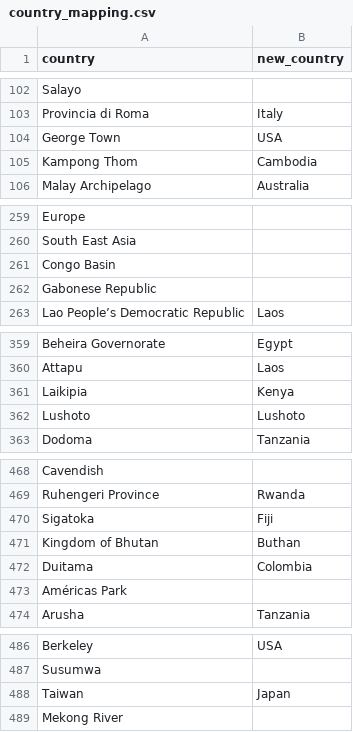
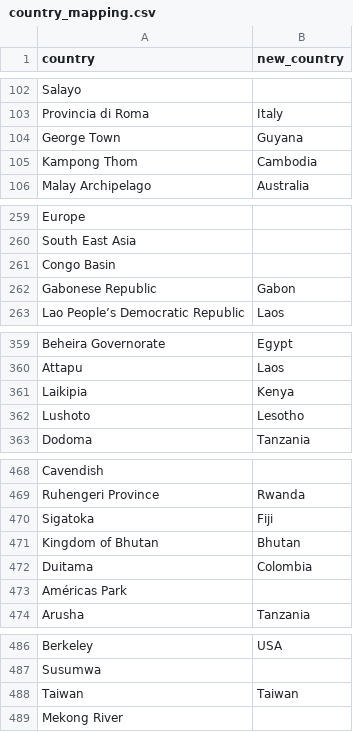
Before and after one commit to harvestchoice/hc-crp, a CSV file: country_mining_0914/country_mapping.csv, drawn as a sheet; only a part is shown, gaps mark what is left out.

```diff
--- a/country_mining_0914/country_mapping.csv
+++ b/country_mining_0914/country_mapping.csv
@@ -103,3 +103,3 @@ Salayo,
 Provincia di Roma,Italy
-George Town,USA
+George Town,Guyana
 Kampong Thom,Cambodia
@@ -261,3 +261,3 @@ South East Asia,
 Congo Basin,
-Gabonese Republic,
+Gabonese Republic,Gabon
 Lao People’s Democratic Republic,Laos
@@ -361,3 +361,3 @@ Attapu,Laos
 Laikipia,Kenya
-Lushoto,Lushoto
+Lushoto,Lesotho
 Dodoma,Tanzania
@@ -470,3 +470,3 @@ Ruhengeri Province,Rwanda
 Sigatoka,Fiji
-Kingdom of Bhutan,Buthan
+Kingdom of Bhutan,Bhutan
 Duitama,Colombia
@@ -487,3 +487,3 @@ Berkeley,USA
 Susumwa,
-Taiwan,Japan
+Taiwan,Taiwan
 Mekong River,
```
Also changed, not shown: country_mining_0914/out_of_python/output_numbers.csv, 2 other files.
